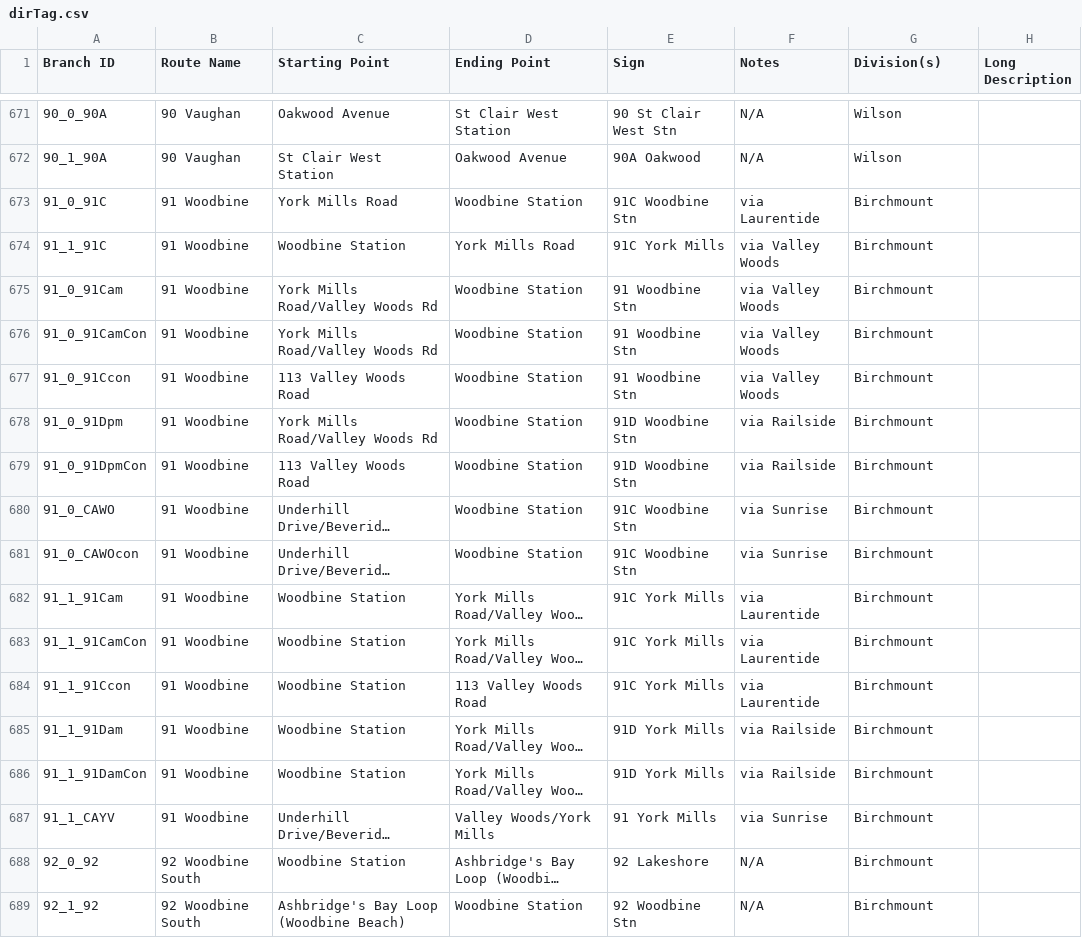
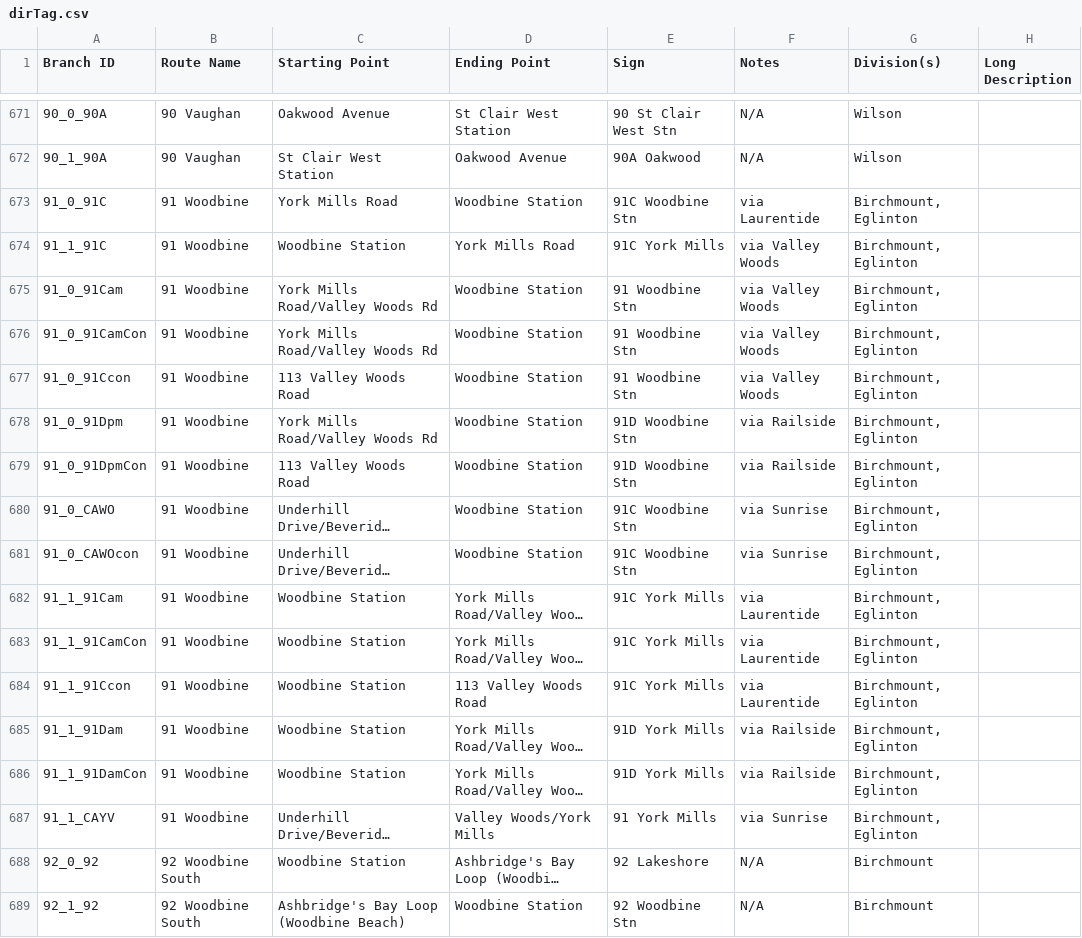
Before and after one commit to BlueNightToronto/njc, a CSV file: njc/dirTag.csv, drawn as a sheet; only a part is shown, gaps mark what is left out; long unchanged cells end in …; the diff names each change by its address in the sheet, - before the commit and + after, or states it on an @@ line.

Commit message:
Updated branches
91 Woodbine branches

```diff
--- a/njc/dirTag.csv
+++ b/njc/dirTag.csv
-G673:G687 (Division(s)): Birchmount
+G673:G687 (Division(s)): Birchmount, Eglinton
```
